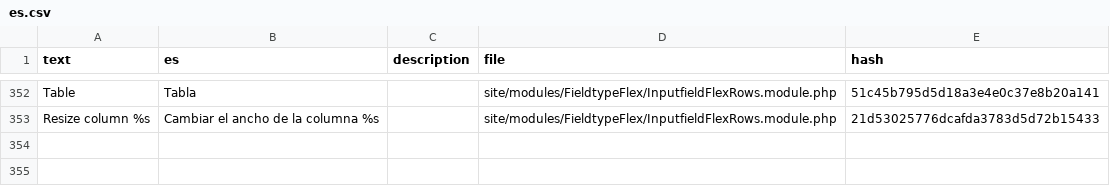
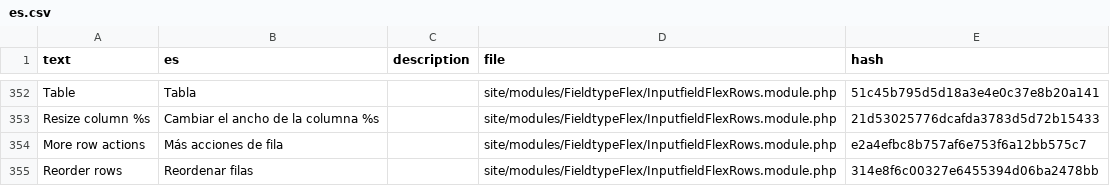
Before and after one commit to phlppschrr/FieldtypeFlex, a CSV file: languages/es.csv, drawn as a sheet; only a part is shown, gaps mark what is left out.

```diff
--- a/languages/es.csv
+++ b/languages/es.csv
@@ -353 +353,3 @@ Table,Tabla,,site/modules/FieldtypeFlex/InputfieldFlexRows.module.php,51c45b795d
 Resize column %s,Cambiar el ancho de la columna %s,,site/modules/FieldtypeFlex/InputfieldFlexRows.module.php,21d53025776dcafda3783d5d72b15433
+More row actions,Más acciones de fila,,site/modules/FieldtypeFlex/InputfieldFlexRows.module.php,e2a4efbc8b757af6e753f6a12bb575c7
+Reorder rows,Reordenar filas,,site/modules/FieldtypeFlex/InputfieldFlexRows.module.php,314e8f6c00327e6455394d06ba2478bb
```
Also changed, not shown: languages/de.csv, languages/fr.csv, 7 other files.
